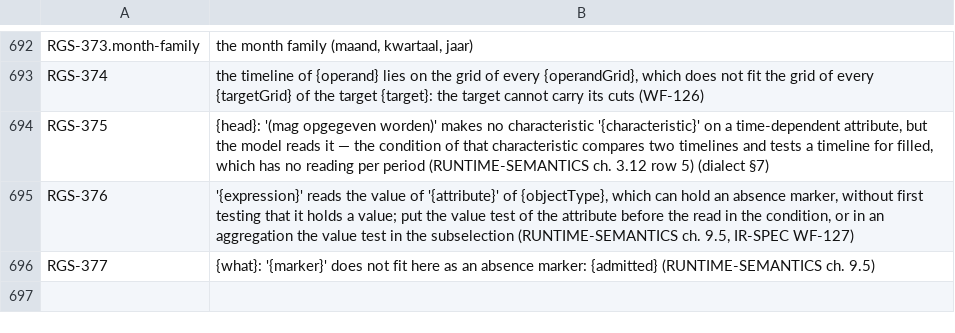
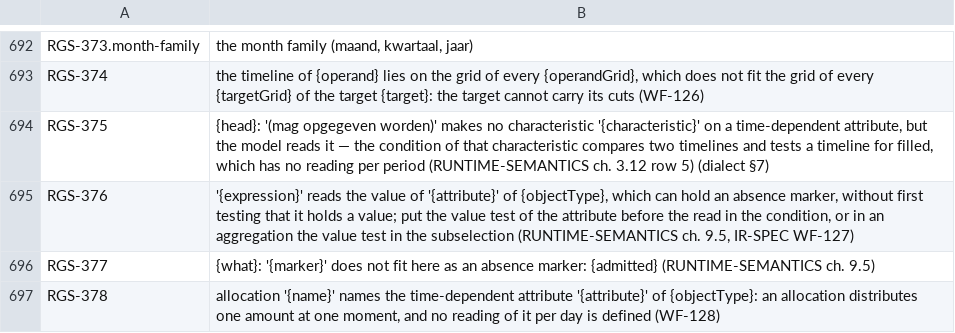
Before and after one commit to uchar-dev/uchar, a TSV file: frontends/regelspraak/src/main/resources/dev/uchar/regelspraak/message/messages-frontend.en.tsv, drawn as a sheet; only a part is shown, gaps mark what is left out; the diff names each change by its address in the sheet, - before the commit and + after, or states it on an @@ line.

```diff
--- a/frontends/regelspraak/src/main/resources/dev/uchar/regelspraak/message/messages-frontend.en.tsv
+++ b/frontends/regelspraak/src/main/resources/dev/uchar/regelspraak/message/messages-frontend.en.tsv
+row 697: RGS-378 | allocation '{name}' names the time-dependent attribute '{attribute}' of {objectType}: an allocation distributes one amount at one moment, and no reading of it per day is defined (WF-128)
```
Also changed, not shown: frontends/regelspraak/src/main/resources/dev/uchar/regelspraak/diagnostic-codes.tsv, frontends/regelspraak/src/main/resources/dev/uchar/regelspraak/message/messages-frontend.nl.tsv, 2 other files.
